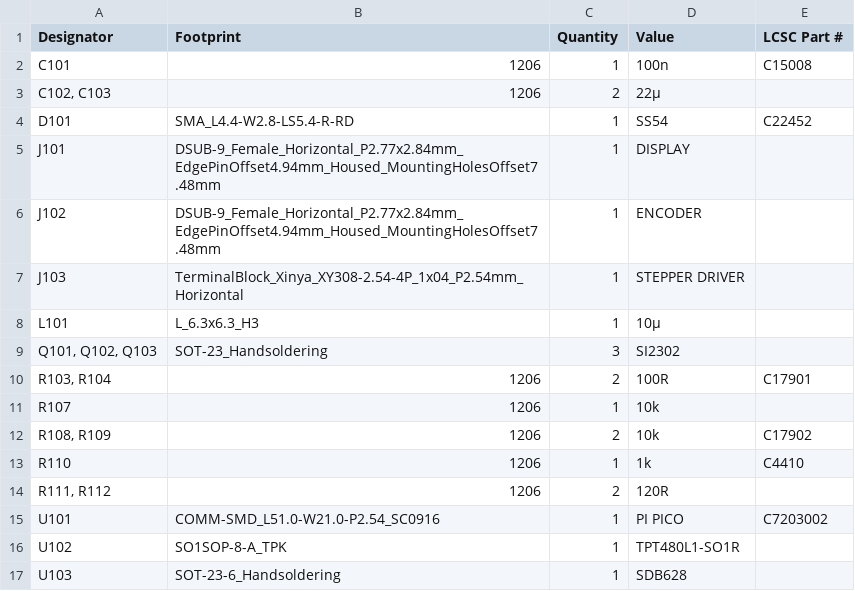
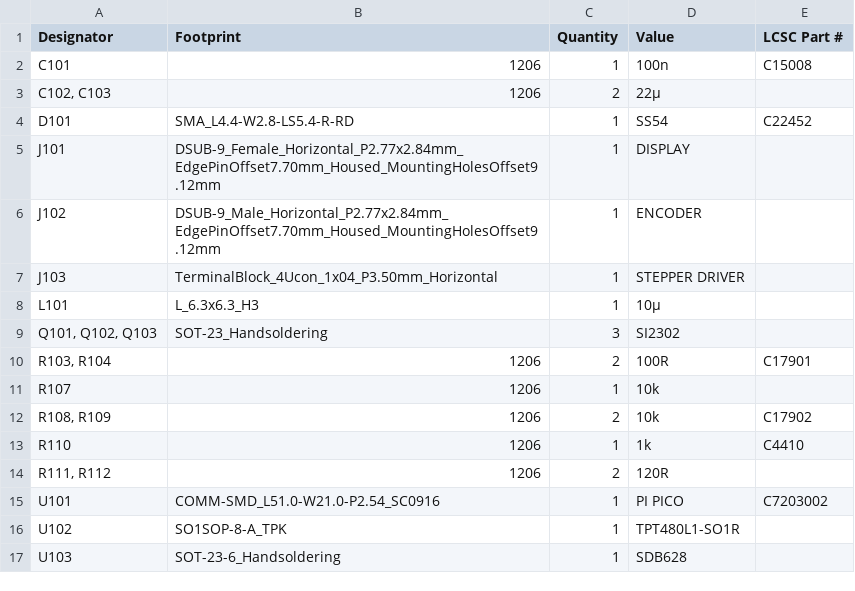
Before and after one commit to mtabini/Site3ELS, a CSV file: Hardware/PCB/production/bom.csv, drawn as a sheet.

```diff
--- a/Hardware/PCB/production/bom.csv
+++ b/Hardware/PCB/production/bom.csv
@@ -4,5 +4,5 @@ C101,1206,1,100n,C15008
 D101,SMA_L4.4-W2.8-LS5.4-R-RD,1,SS54,C22452
-J101,DSUB-9_Female_Horizontal_P2.77x2.84mm_EdgePinOffset4.94mm_Housed_MountingHolesOffset7.48mm,1,DISPLAY,
-J102,DSUB-9_Female_Horizontal_P2.77x2.84mm_EdgePinOffset4.94mm_Housed_MountingHolesOffset7.48mm,1,ENCODER,
-J103,TerminalBlock_Xinya_XY308-2.54-4P_1x04_P2.54mm_Horizontal,1,STEPPER DRIVER,
+J101,DSUB-9_Female_Horizontal_P2.77x2.84mm_EdgePinOffset7.70mm_Housed_MountingHolesOffset9.12mm,1,DISPLAY,
+J102,DSUB-9_Male_Horizontal_P2.77x2.84mm_EdgePinOffset7.70mm_Housed_MountingHolesOffset9.12mm,1,ENCODER,
+J103,TerminalBlock_4Ucon_1x04_P3.50mm_Horizontal,1,STEPPER DRIVER,
 L101,L_6.3x6.3_H3,1,10µ,
```
Also changed, not shown: Hardware/PCB/production/positions.csv, 26 other files.
